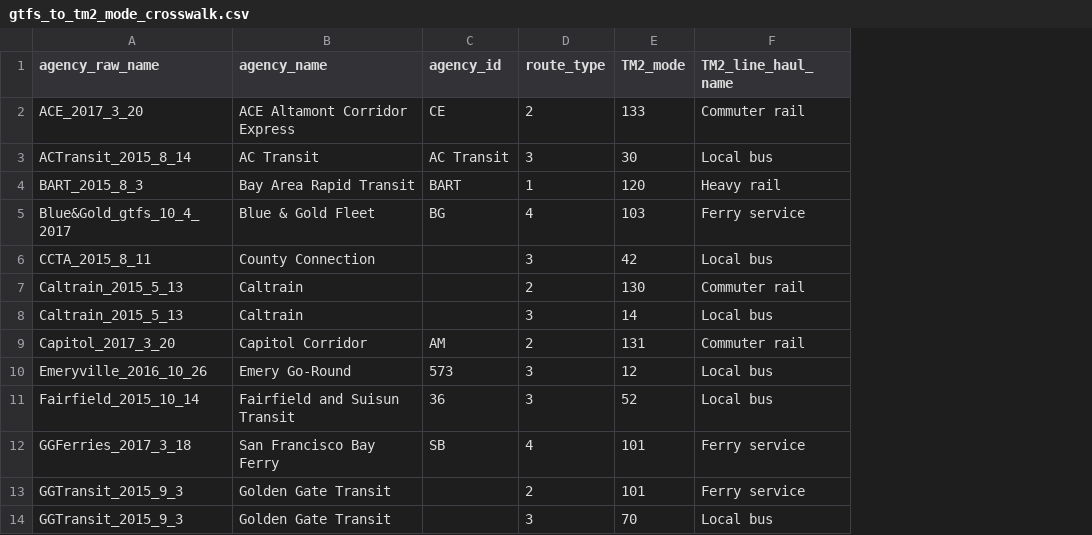
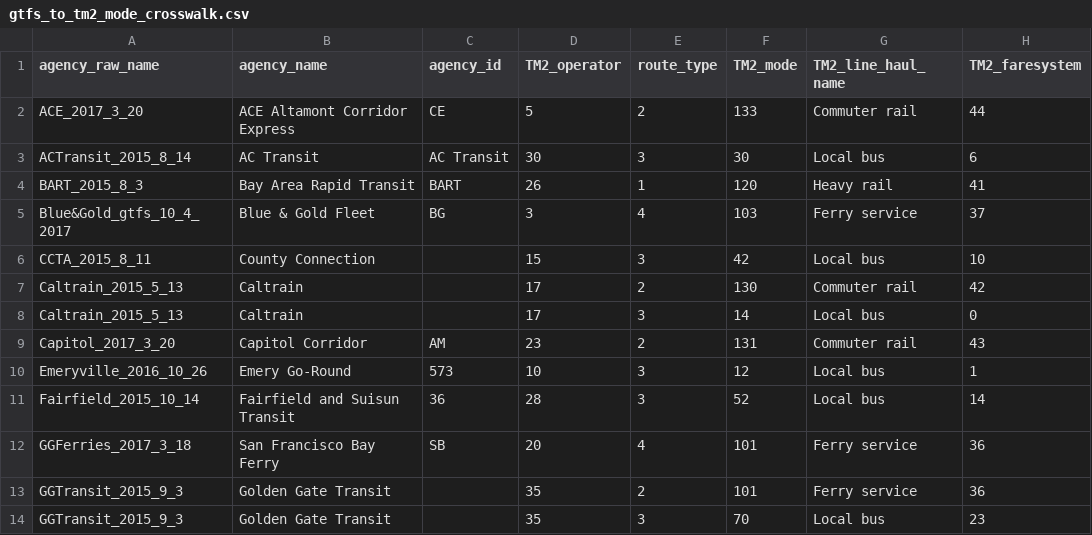
Before and after one commit to wsp-sag/Lasso, a CSV file: mtc_data/lookups/gtfs_to_tm2_mode_crosswalk.csv, drawn as a sheet; only a part is shown; the diff names each change by its address in the sheet, - before the commit and + after, or states it on an @@ line.

Commit message:
add operator, faresystem

```diff
--- a/mtc_data/lookups/gtfs_to_tm2_mode_crosswalk.csv
+++ b/mtc_data/lookups/gtfs_to_tm2_mode_crosswalk.csv
+column D (TM2_operator), rows 2-14: 5 | 30 | 26 | 3 | 15 | 17 | 17 | 23 | 10 | 28 | 20 | 35 | 35
+column H (TM2_faresystem), rows 2-14: 44 | 6 | 41 | 37 | 10 | 42 | 0 | 43 | 1 | 14 | 36 | 36 | 23
```
Also changed, not shown: 1 other file.
